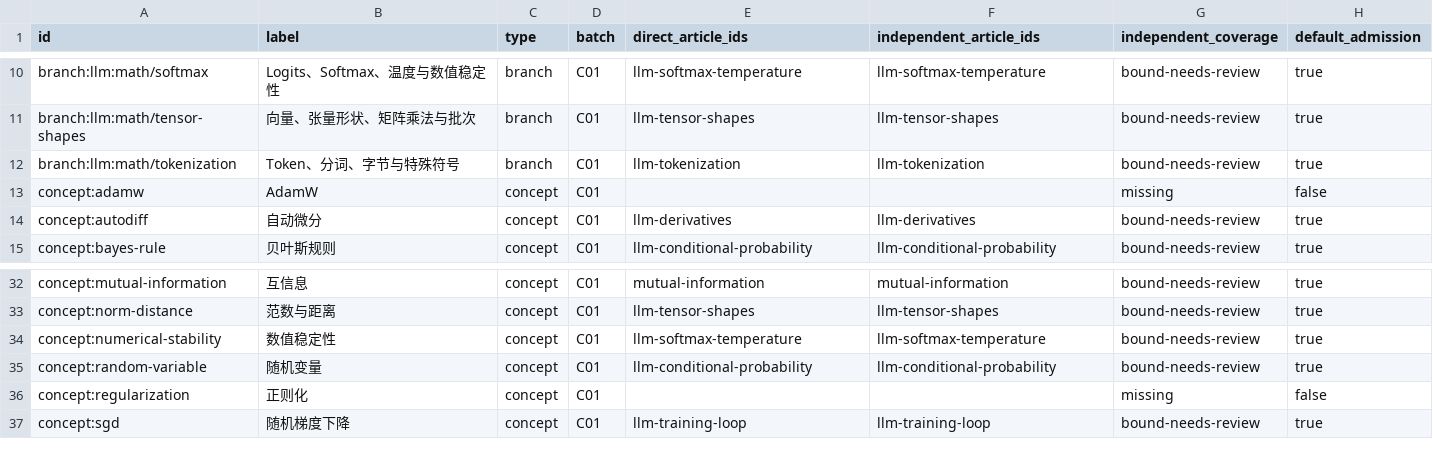
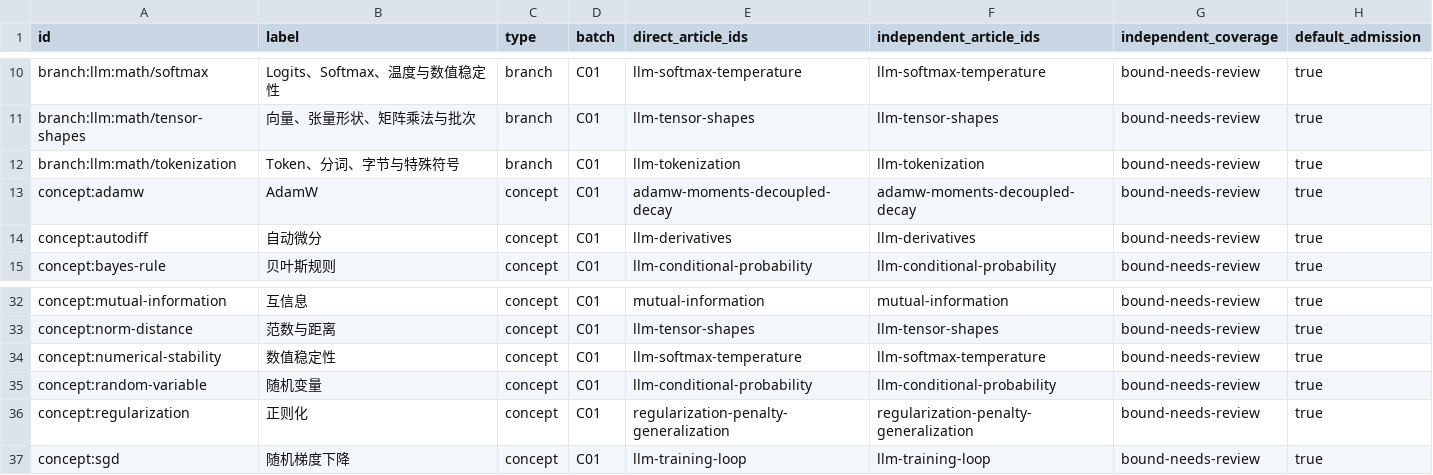
Before and after one commit to chentieshu/NextCHINA_Docs, a CSV file: docs/content-inventory/C01.csv, drawn as a sheet; only a part is shown, gaps mark what is left out.

```diff
--- a/docs/content-inventory/C01.csv
+++ b/docs/content-inventory/C01.csv
@@ -12,3 +12,3 @@ branch:llm:math/tensor-shapes,向量、张量形状、矩阵乘法与批次,bran
 branch:llm:math/tokenization,Token、分词、字节与特殊符号,branch,C01,llm-tokenization,llm-tokenization,bound-needs-review,true
-concept:adamw,AdamW,concept,C01,,,missing,false
+concept:adamw,AdamW,concept,C01,adamw-moments-decoupled-decay,adamw-moments-decoupled-decay,bound-needs-review,true
 concept:autodiff,自动微分,concept,C01,llm-derivatives,llm-derivatives,bound-needs-review,true
@@ -35,3 +35,3 @@ concept:numerical-stability,数值稳定性,concept,C01,llm-softmax-temperature,
 concept:random-variable,随机变量,concept,C01,llm-conditional-probability,llm-conditional-probability,bound-needs-review,true
-concept:regularization,正则化,concept,C01,,,missing,false
+concept:regularization,正则化,concept,C01,regularization-penalty-generalization,regularization-penalty-generalization,bound-needs-review,true
 concept:sgd,随机梯度下降,concept,C01,llm-training-loop,llm-training-loop,bound-needs-review,true
```
Also changed, not shown: docs/content-inventory/C03.csv, 19 other files.
